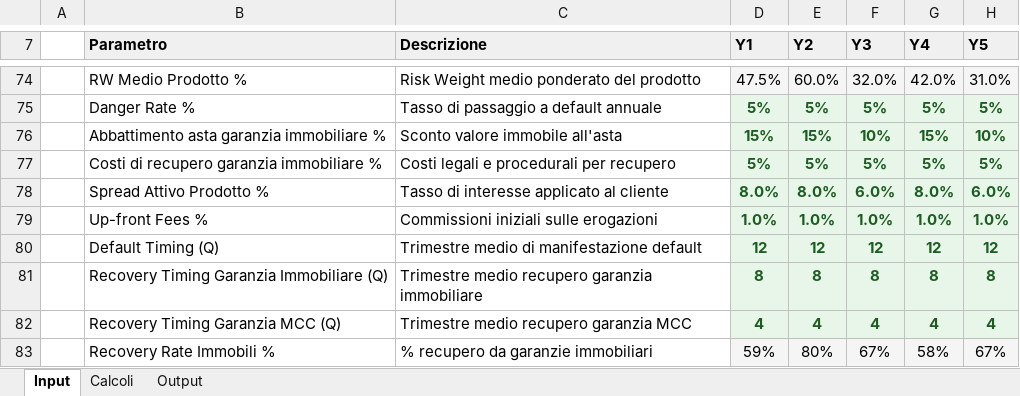
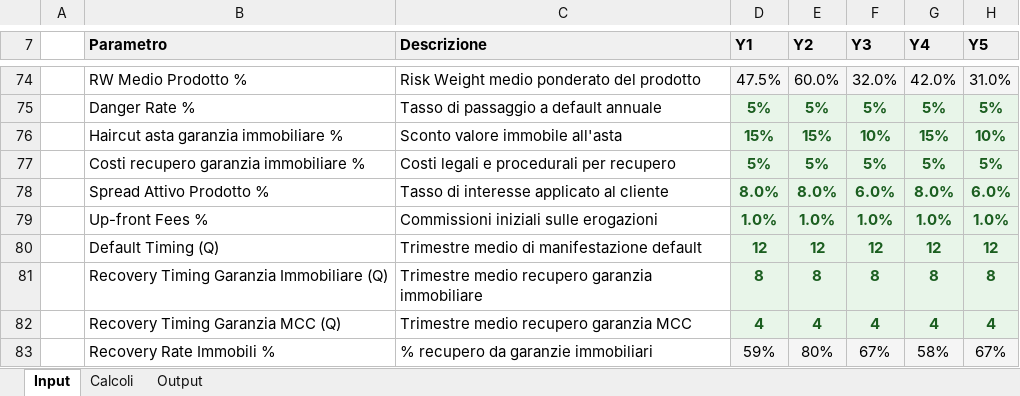
Before and after one commit to fracarlesi/piano_excel, an Excel workbook: modello.xlsx, sheet Input, drawn as a sheet; only a part is shown, gaps mark what is left out; values as stored, in another font and other column widths than the file's, no borders; the diff names each change by its address in the sheet, - before the commit and + after, or states it on an @@ line.

```diff
--- a/modello.xlsx (sheet Input)
+++ b/modello.xlsx (sheet Input)
-B76 (Parametro): Abbattimento asta garanzia immobiliare %
+B76 (Parametro): Haircut asta garanzia immobiliare %
-B77 (Parametro): Costi di recupero garanzia immobiliare %
+B77 (Parametro): Costi recupero garanzia immobiliare %
```
Also changed, not shown: sheet Calcoli, formulas that keep their value.
